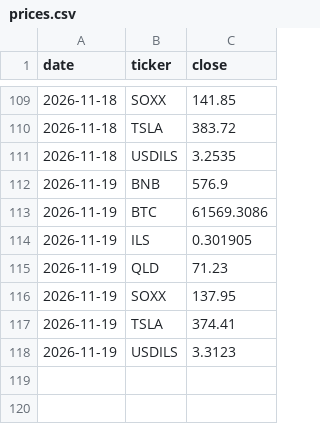
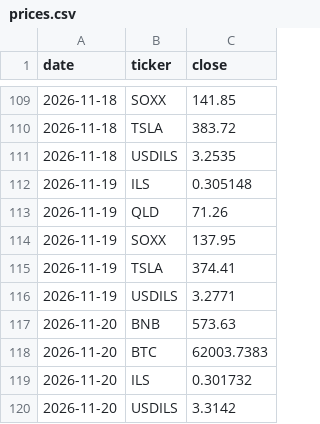
Before and after one commit to Lir5353/tik-9f3k2, a CSV file: prices.csv, drawn as a sheet; only a part is shown, gaps mark what is left out.

```diff
--- a/prices.csv
+++ b/prices.csv
@@ -111,8 +111,10 @@ date,ticker,close
 2026-11-18,USDILS,3.2535
-2026-11-19,BNB,576.9
-2026-11-19,BTC,61569.3086
-2026-11-19,ILS,0.301905
-2026-11-19,QLD,71.23
+2026-11-19,ILS,0.305148
+2026-11-19,QLD,71.26
 2026-11-19,SOXX,137.95
 2026-11-19,TSLA,374.41
-2026-11-19,USDILS,3.3123
+2026-11-19,USDILS,3.2771
+2026-11-20,BNB,573.63
+2026-11-20,BTC,62003.7383
+2026-11-20,ILS,0.301732
+2026-11-20,USDILS,3.3142
```
Also changed, not shown: 1 other file.
